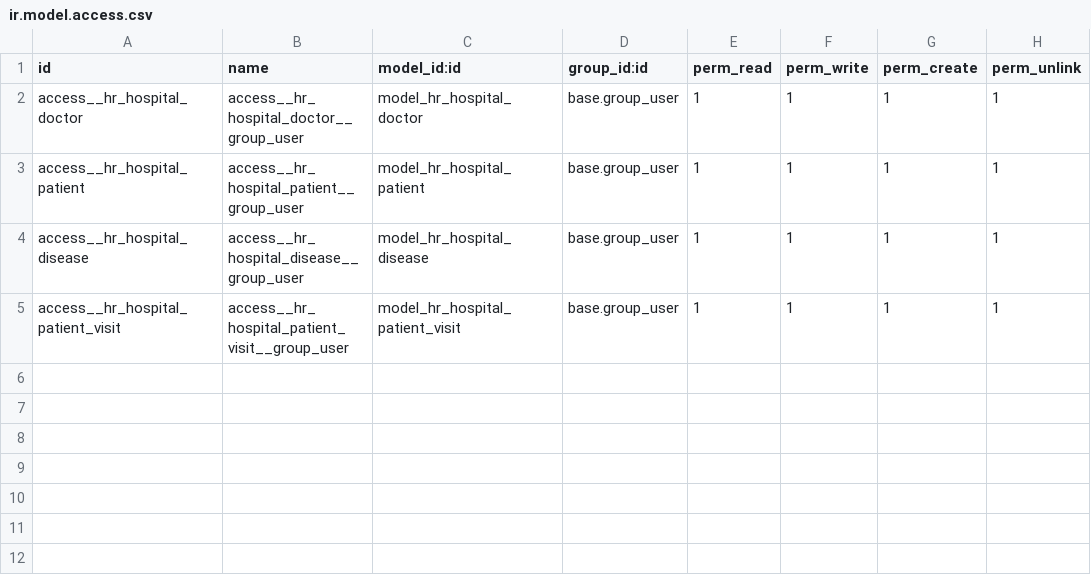
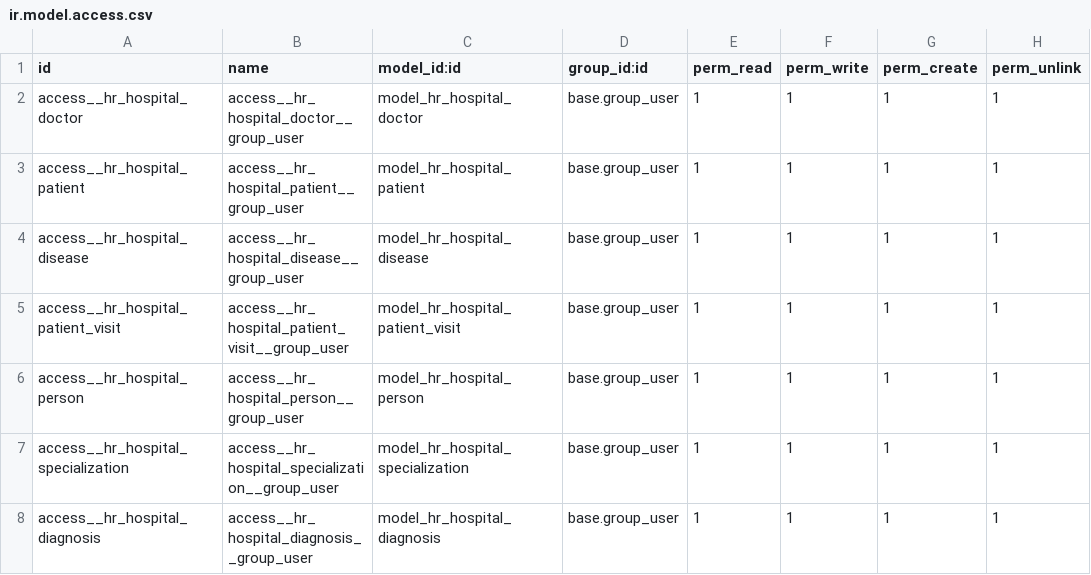
Before and after one commit to SergeyShi/odoo_school, a CSV file: hr_hospital/security/ir.model.access.csv, drawn as a sheet; the diff names each change by its address in the sheet, - before the commit and + after, or states it on an @@ line.

```diff
--- a/hr_hospital/security/ir.model.access.csv
+++ b/hr_hospital/security/ir.model.access.csv
+row 6: access__hr_hospital_person | access__hr_hospital_person__group_user | model_hr_hospital_person | base.group_user | 1 | 1 | 1 | 1
+row 7: access__hr_hospital_specialization | access__hr_hospital_specialization__group_user | model_hr_hospital_specialization | base.group_user | 1 | 1 | 1 | 1
+row 8: access__hr_hospital_diagnosis | access__hr_hospital_diagnosis__group_user | model_hr_hospital_diagnosis | base.group_user | 1 | 1 | 1 | 1
```
Also changed, not shown: 17 other files.
